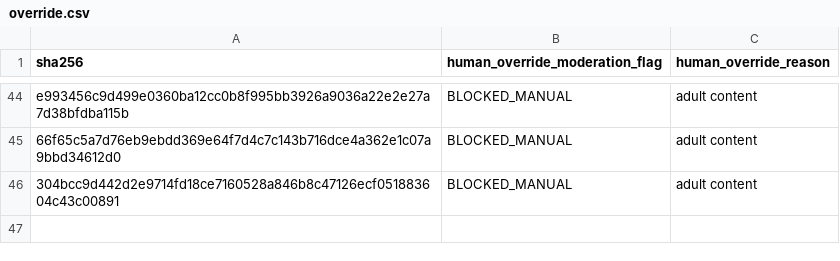
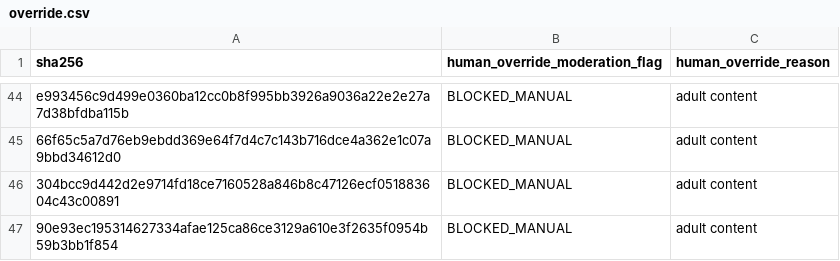
Before and after one commit to SmarakNayak/Vermilion-Discover, a CSV file: override.csv, drawn as a sheet; only a part is shown, gaps mark what is left out; the diff names each change by its address in the sheet, - before the commit and + after, or states it on an @@ line.

Commit message:
Update override.csv

```diff
--- a/override.csv
+++ b/override.csv
+row 47: 90e93ec195314627334afae125ca86ce3129a610e3f2635f0954b59b3bb1f854 | BLOCKED_MANUAL | adult content
```
